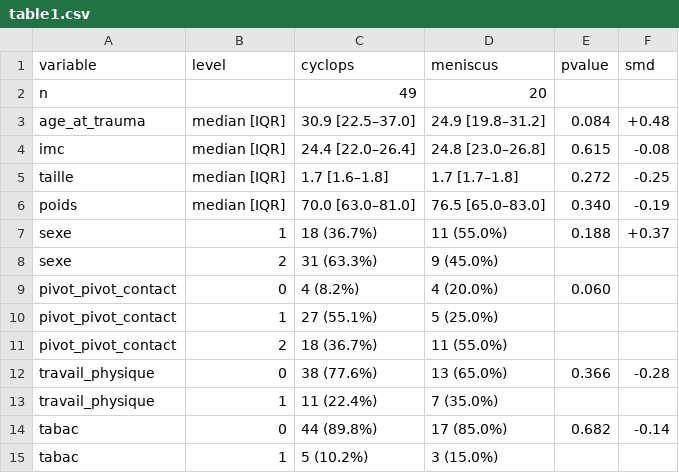
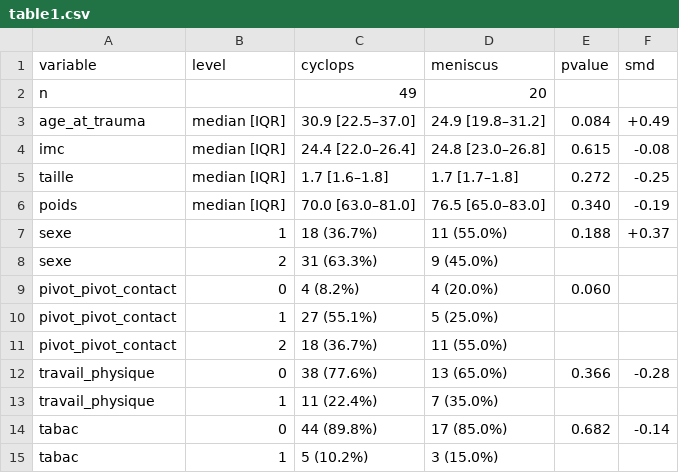
Before and after one commit to TomSOhm/cyclops_lesion_statistics, a CSV file: results/table1.csv, drawn as a sheet.

```diff
--- a/results/table1.csv
+++ b/results/table1.csv
@@ -2,3 +2,3 @@ variable,level,cyclops,meniscus,pvalue,smd
 n,,49,20,,
-age_at_trauma,median [IQR],30.9 [22.5–37.0],24.9 [19.8–31.2],0.084,+0.48
+age_at_trauma,median [IQR],30.9 [22.5–37.0],24.9 [19.8–31.2],0.084,+0.49
 imc,median [IQR],24.4 [22.0–26.4],24.8 [23.0–26.8],0.615,-0.08
```
Also changed, not shown: results/m4_weibull_summary.csv, 21 other files.
